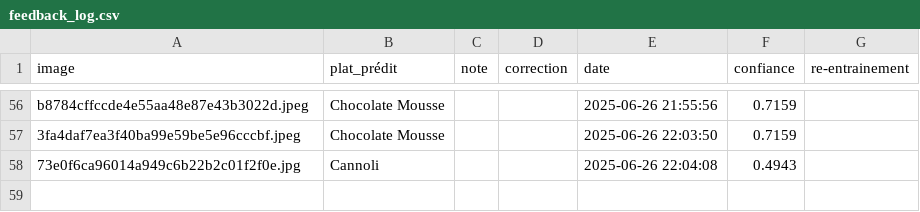
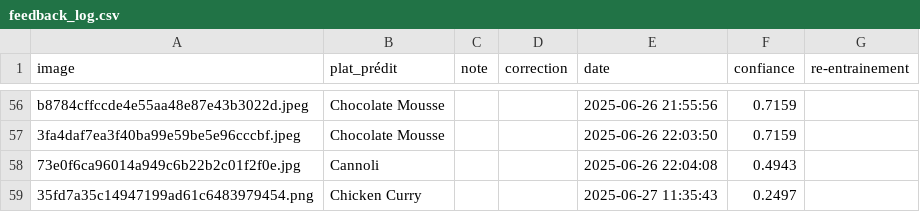
Before and after one commit to Omonstr0/HealthyAI, a CSV file: feedback_csv/feedback_log.csv, drawn as a sheet; only a part is shown, gaps mark what is left out; the diff names each change by its address in the sheet, - before the commit and + after, or states it on an @@ line.

```diff
--- a/feedback_csv/feedback_log.csv
+++ b/feedback_csv/feedback_log.csv
+row 59: 35fd7a35c14947199ad61c6483979454.png | Chicken Curry |  |  | 2025-06-27 11:35:43 | 0.2497
```
Also changed, not shown: feedback_log.csv, 13 other files.
